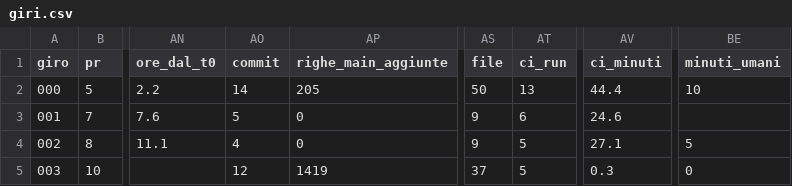
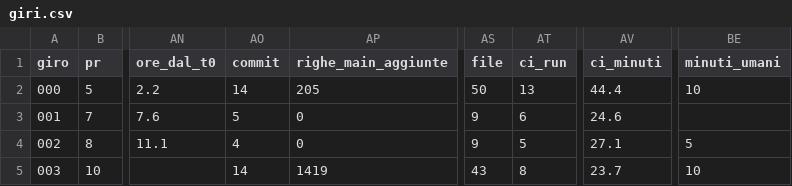
Before and after one commit to samueleniccolai-dev/planforhome, a CSV file: metrics/giri.csv, drawn as a sheet; only a part is shown, gaps mark what is left out; the diff names each change by its address in the sheet, - before the commit and + after, or states it on an @@ line.

```diff
--- a/metrics/giri.csv
+++ b/metrics/giri.csv
-AO5 (commit): 12
+AO5 (commit): 14
-AS5 (file): 37
+AS5 (file): 43
-AT5 (ci_run): 5
+AT5 (ci_run): 8
-AV5 (ci_minuti): 0.3
+AV5 (ci_minuti): 23.7
-BE5 (minuti_umani): 0
+BE5 (minuti_umani): 10
```
Also changed, not shown: metrics/tempo-umano.csv, 1 other file.
